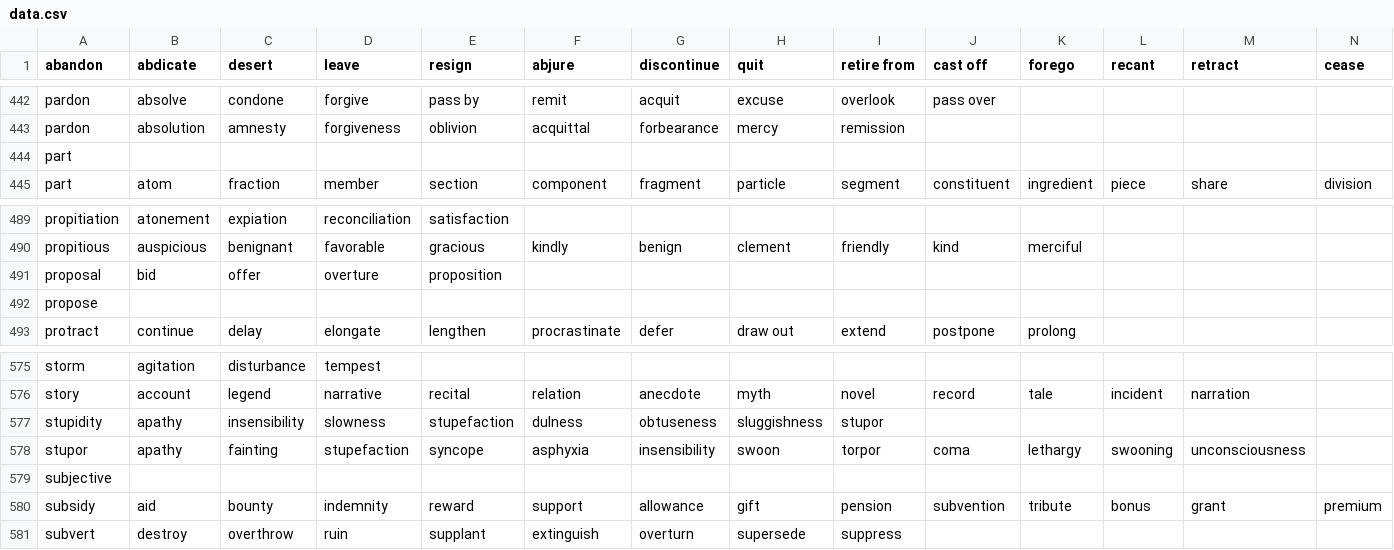
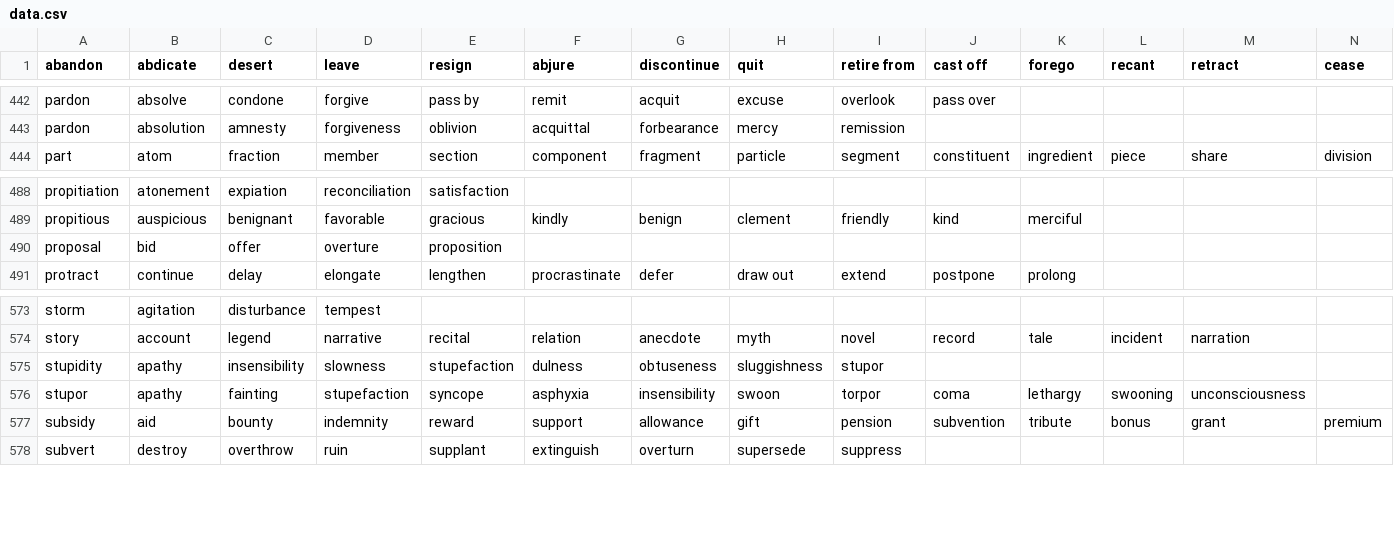
Before and after one commit to CS163-FinalProject/Project, a CSV file: FinalProject/SearchEngine/data.csv, drawn as a sheet; only a part is shown, gaps mark what is left out; rows hold the shown columns only; the diff names each change by its address in the sheet, - before the commit and + after, or states it on an @@ line.

Commit message:
Update synonyms files (cont.)

```diff
--- a/FinalProject/SearchEngine/data.csv
+++ b/FinalProject/SearchEngine/data.csv
-row 444: part
-row 492: propose
-row 579: subjective
```
